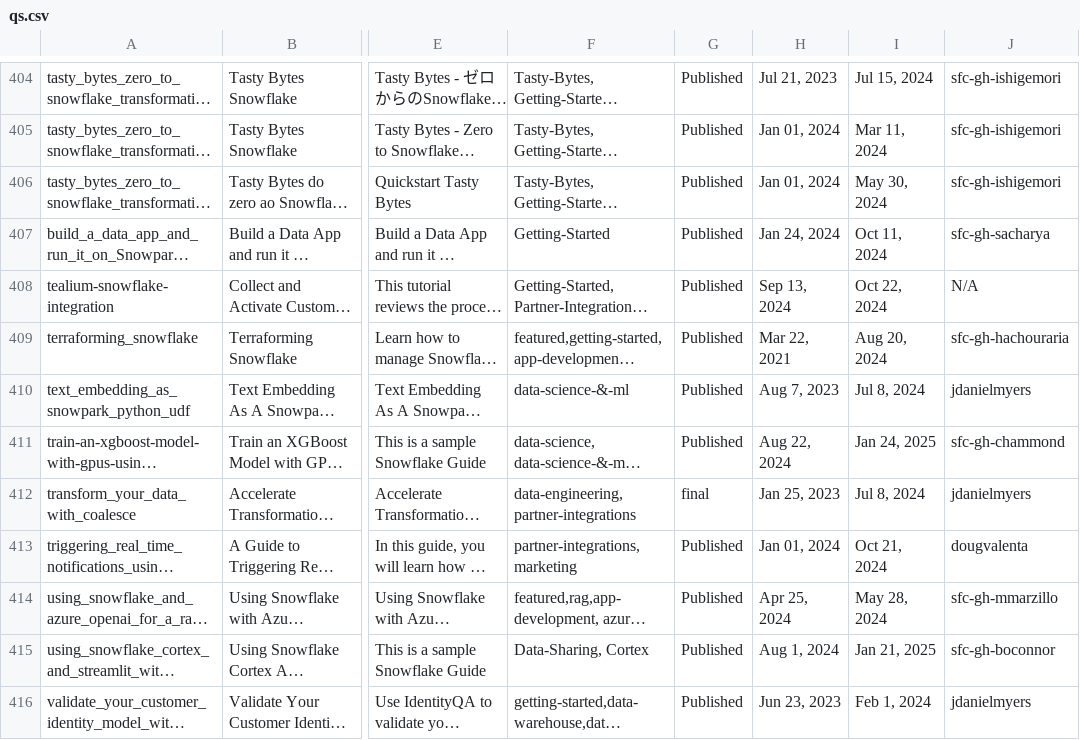
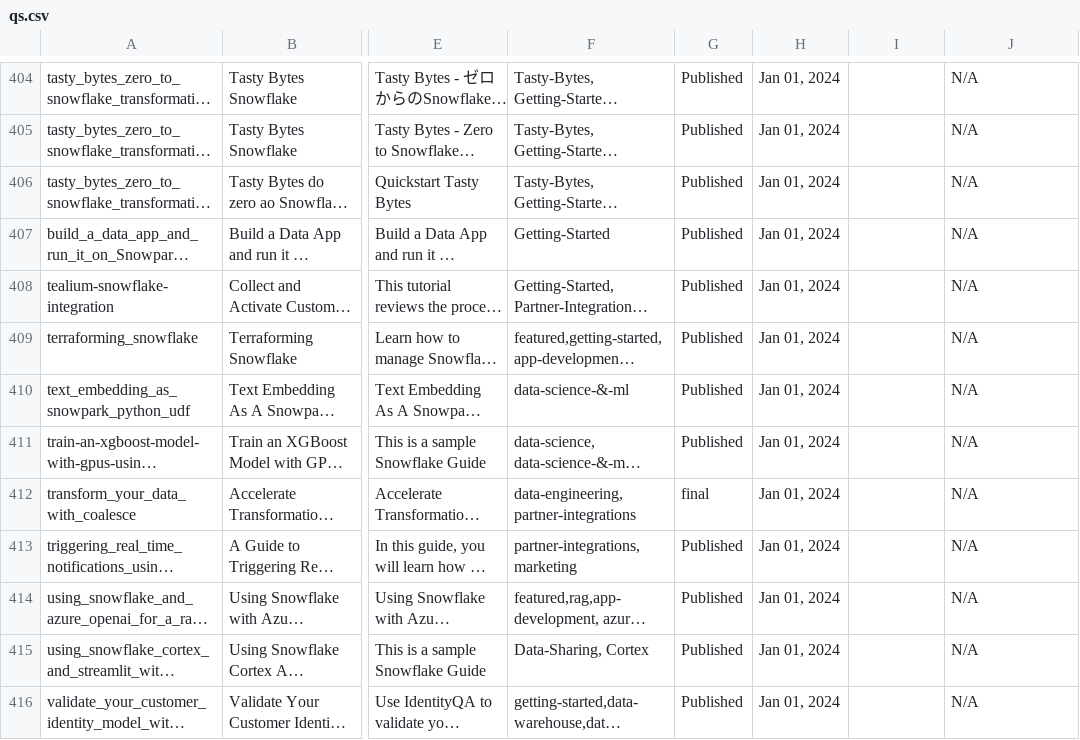
Before and after one commit to iamontheinet/quickstarts-on-snowflake, a CSV file: qs.csv, drawn as a sheet; only a part is shown, gaps mark what is left out; long unchanged cells end in …; the diff covers the shown part only; the diff names each change by its address in the sheet, - before the commit and + after, or states it on an @@ line.

```diff
--- a/qs.csv
+++ b/qs.csv
-H404: Jul 21, 2023
+H404: Jan 01, 2024
-I404: Jul 15, 2024
+I404: (empty)
-J404:J406: sfc-gh-ishigemori
+J404:J406: N/A
-I405: Mar 11, 2024
+I405: (empty)
-I406: May 30, 2024
+I406: (empty)
-H407: Jan 24, 2024
+H407: Jan 01, 2024
-I407: Oct 11, 2024
+I407: (empty)
-J407: sfc-gh-sacharya
+J407: N/A
-H408: Sep 13, 2024
+H408: Jan 01, 2024
-I408: Oct 22, 2024
+I408: (empty)
-H409: Mar 22, 2021
+H409: Jan 01, 2024
-I409: Aug 20, 2024
+I409: (empty)
-J409: sfc-gh-hachouraria
+J409: N/A
-H410: Aug 7, 2023
+H410: Jan 01, 2024
-I410: Jul 8, 2024
+I410: (empty)
-J410: jdanielmyers
+J410: N/A
-H411: Aug 22, 2024
+H411: Jan 01, 2024
-I411: Jan 24, 2025
+I411: (empty)
-J411: sfc-gh-chammond
+J411: N/A
-H412: Jan 25, 2023
+H412: Jan 01, 2024
-I412: Jul 8, 2024
+I412: (empty)
-J412: jdanielmyers
+J412: N/A
-I413: Oct 21, 2024
+I413: (empty)
-J413: dougvalenta
+J413: N/A
-H414: Apr 25, 2024
+H414: Jan 01, 2024
-I414: May 28, 2024
+I414: (empty)
-J414: sfc-gh-mmarzillo
+J414: N/A
-H415: Aug 1, 2024
+H415: Jan 01, 2024
-I415: Jan 21, 2025
+I415: (empty)
-J415: sfc-gh-boconnor
+J415: N/A
-H416: Jun 23, 2023
+H416: Jan 01, 2024
-I416: Feb 1, 2024
+I416: (empty)
-J416: jdanielmyers
+J416: N/A
```
Also changed, not shown: 83 edited cells elsewhere in this file.
